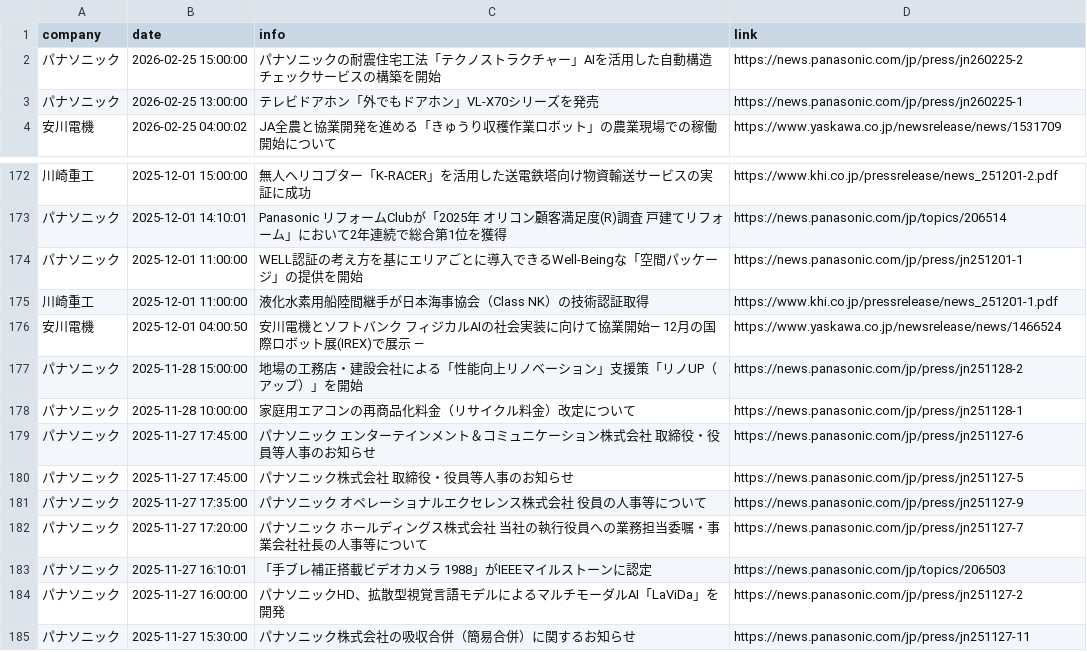
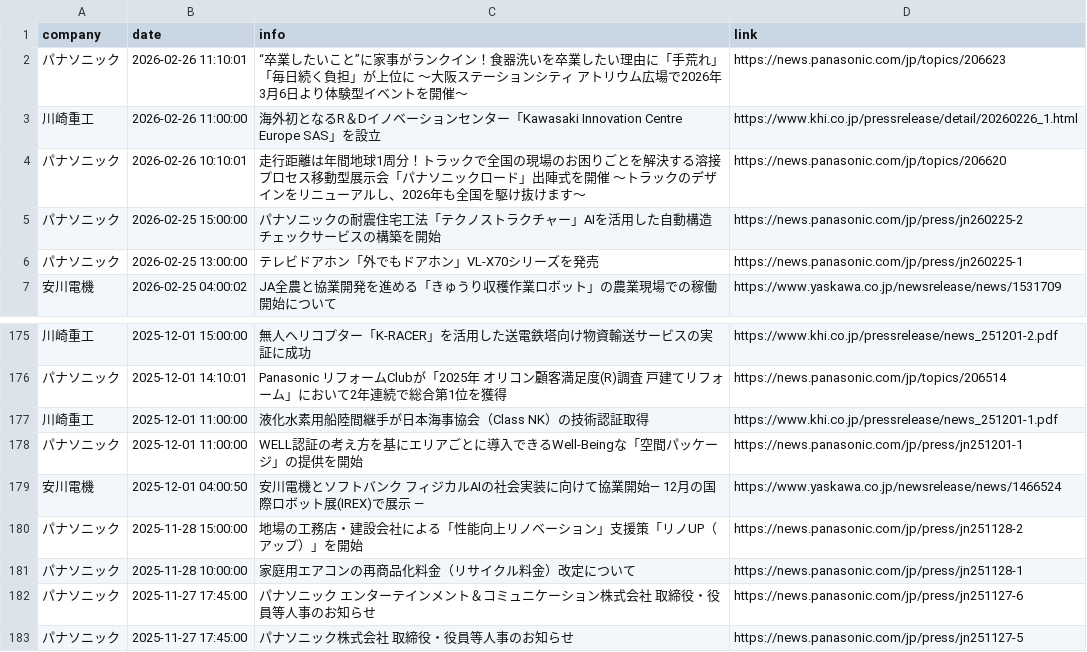
Before and after one commit to scp-sympho/scp-sympho.github.io, a CSV file: research.csv, drawn as a sheet; only a part is shown, gaps mark what is left out; the shorter side is filled out with more unchanged rows.

```diff
--- a/research.csv
+++ b/research.csv
@@ -1,2 +1,5 @@
 company,date,info,link
+パナソニック,2026-02-26 11:10:01,“卒業したいこと”に家事がランクイン！食器洗いを卒業したい理由に「手荒れ」「毎日続く負担」が上位に ～大阪ステーションシティ アトリウム広場で2026年3月6日より体験型イベントを開催～,https://news.panasonic.com/jp/topics/206623
+川崎重工,2026-02-26 11:00:00,海外初となるR＆Dイノベーションセンター「Kawasaki Innovation Centre Europe SAS」を設立,https://www.khi.co.jp/pressrelease/detail/20260226_1.html
+パナソニック,2026-02-26 10:10:01,走行距離は年間地球1周分！トラックで全国の現場のお困りごとを解決する溶接プロセス移動型展示会「パナソニックロード」出陣式を開催 ～トラックのデザインをリニューアルし、2026年も全国を駆け抜けます～,https://news.panasonic.com/jp/topics/206620
 パナソニック,2026-02-25 15:00:00,パナソニックの耐震住宅工法「テクノストラクチャー」AIを活用した自動構造チェックサービスの構築を開始,https://news.panasonic.com/jp/press/jn260225-2
@@ -173,4 +176,4 @@ company,date,info,link
 パナソニック,2025-12-01 14:10:01,Panasonic リフォームClubが「2025年 オリコン顧客満足度(R)調査 戸建てリフォーム」において2年連続で総合第1位を獲得,https://news.panasonic.com/jp/topics/206514
+川崎重工,2025-12-01 11:00:00,液化水素用船陸間継手が日本海事協会（Class NK）の技術認証取得,https://www.khi.co.jp/pressrelease/news_251201-1.pdf
 パナソニック,2025-12-01 11:00:00,WELL認証の考え方を基にエリアごとに導入できるWell-Beingな「空間パッケージ」の提供を開始,https://news.panasonic.com/jp/press/jn251201-1
-川崎重工,2025-12-01 11:00:00,液化水素用船陸間継手が日本海事協会（Class NK）の技術認証取得,https://www.khi.co.jp/pressrelease/news_251201-1.pdf
 安川電機,2025-12-01 04:00:50,安川電機とソフトバンク フィジカルAIの社会実装に向けて協業開始― 12月の国際ロボット展(IREX)で展示 ―,https://www.yaskawa.co.jp/newsrelease/news/1466524
```
Also changed, not shown: 2 other files.
